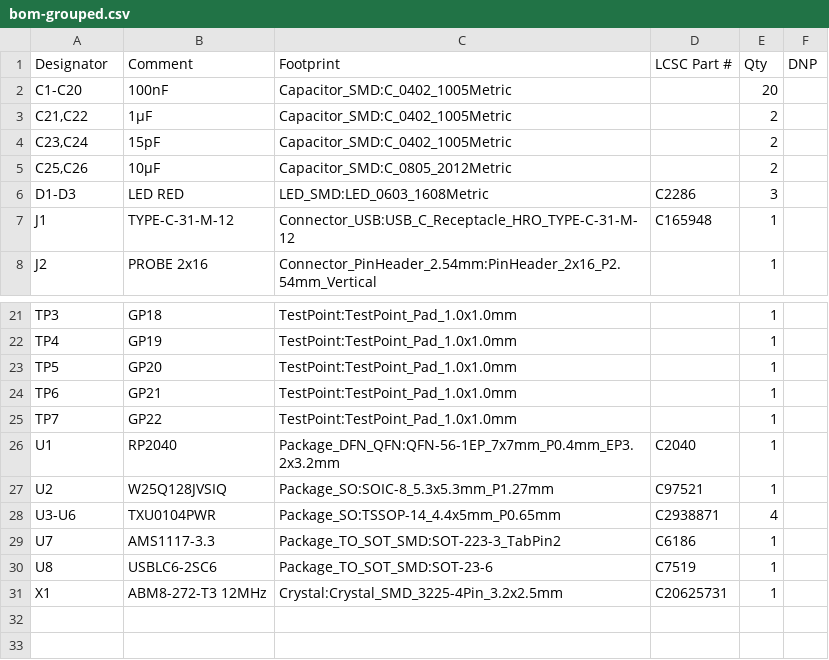
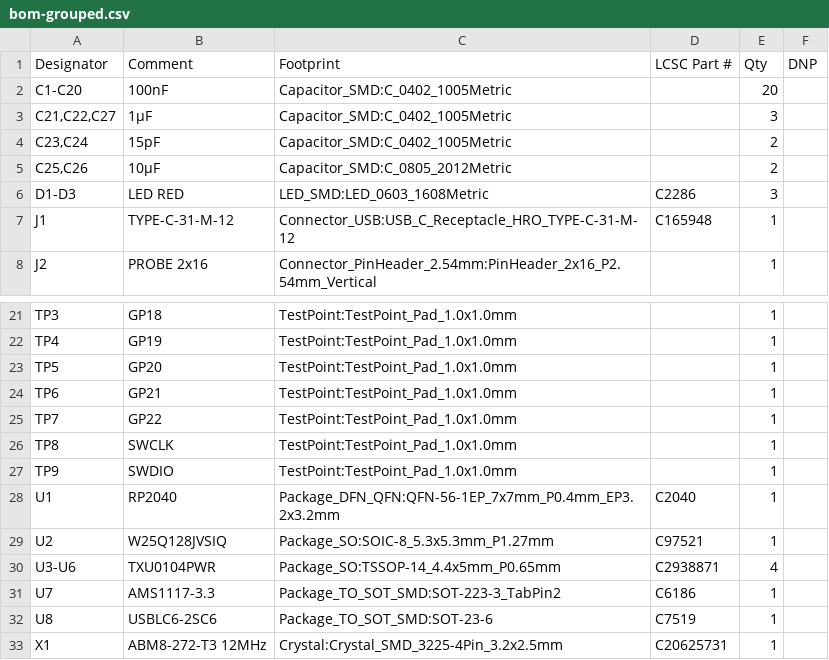
Before and after one commit to ramtuc/rp2040-logic-analyzer, a CSV file: hardware/out/bom-grouped.csv, drawn as a sheet; only a part is shown, gaps mark what is left out.

```diff
--- a/hardware/out/bom-grouped.csv
+++ b/hardware/out/bom-grouped.csv
@@ -2,3 +2,3 @@
 "C1-C20","100nF","Capacitor_SMD:C_0402_1005Metric","","20",""
-"C21,C22","1µF","Capacitor_SMD:C_0402_1005Metric","","2",""
+"C21,C22,C27","1µF","Capacitor_SMD:C_0402_1005Metric","","3",""
 "C23,C24","15pF","Capacitor_SMD:C_0402_1005Metric","","2",""
@@ -25,2 +25,4 @@
 "TP7","GP22","TestPoint:TestPoint_Pad_1.0x1.0mm","","1",""
+"TP8","SWCLK","TestPoint:TestPoint_Pad_1.0x1.0mm","","1",""
+"TP9","SWDIO","TestPoint:TestPoint_Pad_1.0x1.0mm","","1",""
 "U1","RP2040","Package_DFN_QFN:QFN-56-1EP_7x7mm_P0.4mm_EP3.2x3.2mm","C2040","1",""
```
Also changed, not shown: hardware/out/bom-flat.csv, hardware/out/bom-jlcpcb.csv, 24 other files.
